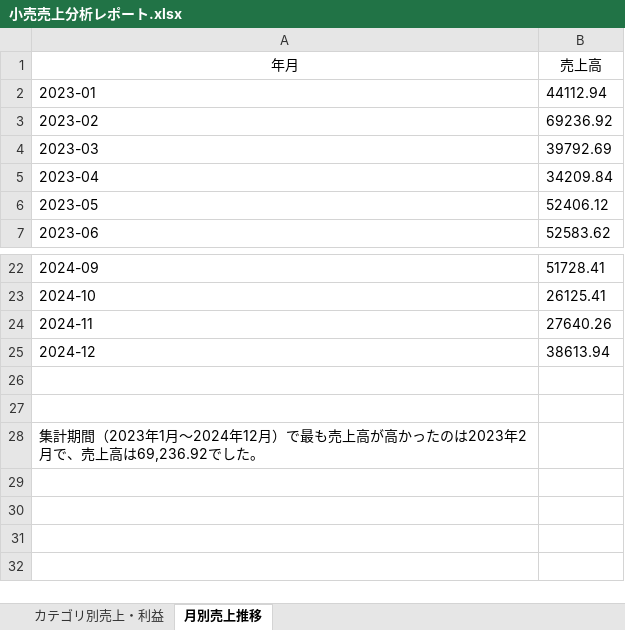
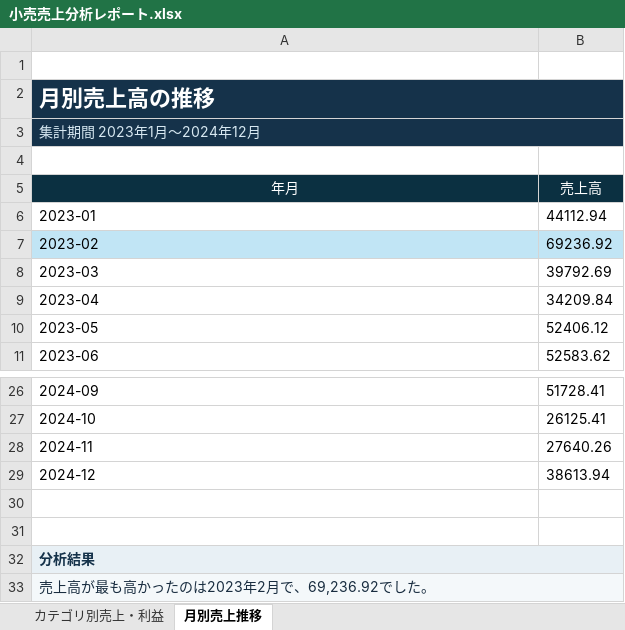
Before and after one commit to Xumiaoyue/retail-sales-analysis, an Excel workbook: 小売売上分析レポート.xlsx, sheet 月別売上推移, drawn as a sheet; only a part is shown, gaps mark what is left out; values as stored, in another font and other column widths than the file's, no borders; charts and pictures not drawn; addresses are those after the commit; the diff names each change by its address in the sheet, - before the commit and + after, or states it on an @@ line.

```diff
--- a/小売売上分析レポート.xlsx (sheet 月別売上推移)
+++ b/小売売上分析レポート.xlsx (sheet 月別売上推移)
+row 1: (empty)
+row 2: 月別売上高の推移
+row 3: 集計期間 2023年1月〜2024年12月
+row 4: (empty)
@@ A5:B5 fill: none → #0B3041, text colour: black → #FFFFFF @@
-A7:B7 fill: none
+A7:B7 fill: #C1E5F5
-A32 (年月): 集計期間（2023年1月〜2024年12月）で最も売上高が高かったのは2023年2月で、売上高は69,236.92でした。
+A32 (年月): 分析結果
-A32:B32 fill: none
+A32:B32 fill: #E8F0F5
@@ A32 bold: off → on, text colour: black → #15324A @@
+A32:B32 merged
+row 33: 売上高が最も高かったのは2023年2月で、69,236.92でした。
```
Also changed, not shown: sheet カテゴリ別売上・利益, charts or pictures.
